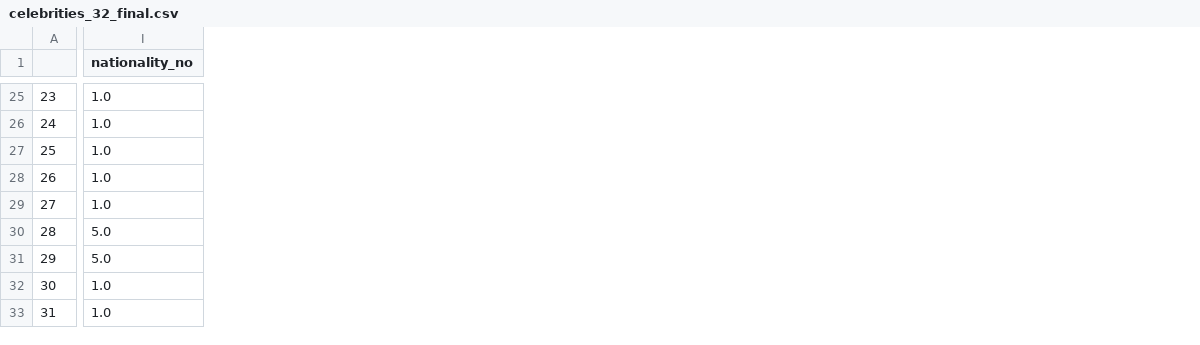
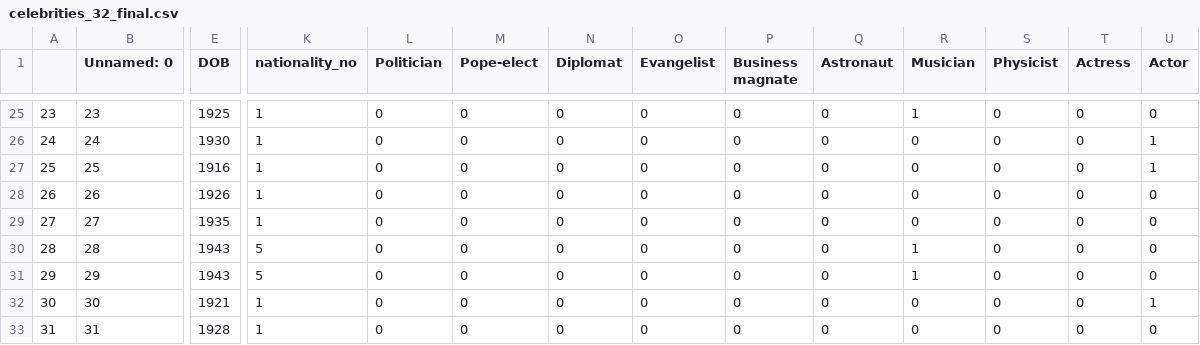
Before and after one commit to aashray/Data_Science, a CSV file: project_assignment_3_status/data/celebrities_32_final.csv, drawn as a sheet; only a part is shown, gaps mark what is left out; addresses are those after the commit; the diff covers the shown part only; the diff names each change by its address in the sheet, - before the commit and + after, or states it on an @@ line.

```diff
--- a/project_assignment_3_status/data/celebrities_32_final.csv
+++ b/project_assignment_3_status/data/celebrities_32_final.csv
+column B (Unnamed: 0), rows 25-33: 23 | 24 | 25 | 26 | 27 | 28 | 29 | 30 | 31
+column E (DOB), rows 25-33: 1925 | 1930 | 1916 | 1926 | 1935 | 1943 | 1943 | 1921 | 1928
+column L (Politician), rows 25-33: all 0
+column M (Pope-elect), rows 25-33: all 0
+column N (Diplomat), rows 25-33: all 0
+column O (Evangelist), rows 25-33: all 0
+column P (Business magnate), rows 25-33: all 0
+column Q (Astronaut), rows 25-33: all 0
+column R (Musician), rows 25-33: 1 | 0 | 0 | 0 | 0 | 1 | 1 | 0 | 0
+column S (Physicist), rows 25-33: all 0
+column T (Actress), rows 25-33: all 0
+column U (Actor), rows 25-33: 0 | 1 | 1 | 0 | 0 | 0 | 0 | 1 | 0
-K25:K29 (nationality_no): 1.0
+K25:K29 (nationality_no): 1
-K30:K31 (nationality_no): 5.0
+K30:K31 (nationality_no): 5
-K32:K33 (nationality_no): 1.0
+K32:K33 (nationality_no): 1
```
Also changed, not shown: 3 added columns and 24 edited cells elsewhere in this file, 2 other files.
